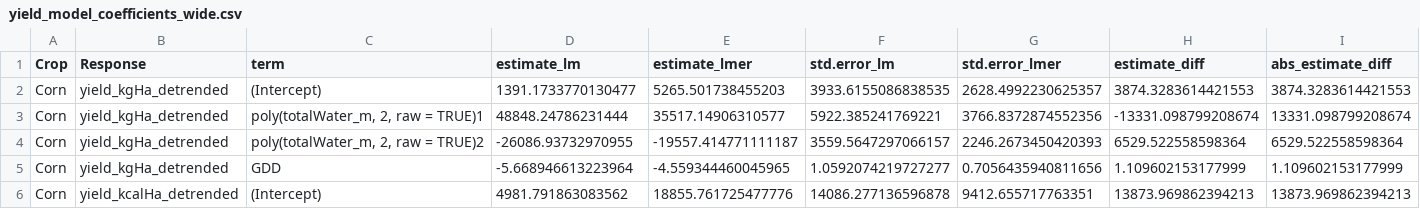
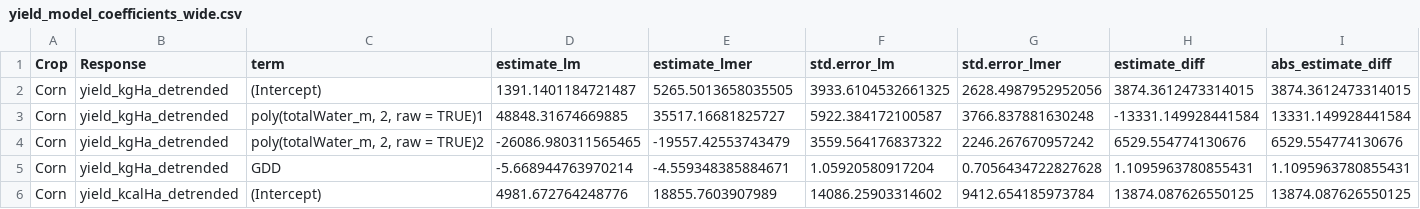
Before and after one commit to SAFEKAW/SAFEKAW-Optimization, a CSV file: hpc_opt/outputs/model_checks/yield_model_coefficients_wide.csv, drawn as a sheet; only a part is shown; the diff covers the shown part only.

```diff
--- a/hpc_opt/outputs/model_checks/yield_model_coefficients_wide.csv
+++ b/hpc_opt/outputs/model_checks/yield_model_coefficients_wide.csv
@@ -1,6 +1,6 @@
 Crop,Response,term,estimate_lm,estimate_lmer,std.error_lm,std.error_lmer,estimate_diff,abs_estimate_diff
-Corn,yield_kgHa_detrended,(Intercept),1391.1733770130477,5265.501738455203,3933.6155086838535,2628.4992230625357,3874.3283614421553,3874.3283614421553
-Corn,yield_kgHa_detrended,"poly(totalWater_m, 2, raw = TRUE)1",48848.24786231444,35517.14906310577,5922.385241769221,3766.8372874552356,-13331.098799208674,13331.098799208674
-Corn,yield_kgHa_detrended,"poly(totalWater_m, 2, raw = TRUE)2",-26086.93732970955,-19557.414771111187,3559.5647297066157,2246.2673450420393,6529.522558598364,6529.522558598364
-Corn,yield_kgHa_detrended,GDD,-5.668946613223964,-4.559344460045965,1.0592074219727277,0.7056435940811656,1.109602153177999,1.109602153177999
-Corn,yield_kcalHa_detrended,(Intercept),4981.791863083562,18855.761725477776,14086.277136596878,9412.655717763351,13873.969862394213,13873.969862394213
+Corn,yield_kgHa_detrended,(Intercept),1391.1401184721487,5265.5013658035505,3933.6104532661325,2628.4987952952056,3874.3612473314015,3874.3612473314015
+Corn,yield_kgHa_detrended,"poly(totalWater_m, 2, raw = TRUE)1",48848.31674669885,35517.16681825727,5922.384172100587,3766.837881630248,-13331.149928441584,13331.149928441584
+Corn,yield_kgHa_detrended,"poly(totalWater_m, 2, raw = TRUE)2",-26086.980311565465,-19557.42553743479,3559.564176837322,2246.267670957242,6529.554774130676,6529.554774130676
+Corn,yield_kgHa_detrended,GDD,-5.668944763970214,-4.559348385884671,1.05920580917204,0.7056434722827628,1.1095963780855431,1.1095963780855431
+Corn,yield_kcalHa_detrended,(Intercept),4981.672764248776,18855.7603907989,14086.25903314602,9412.654185973784,13874.087626550125,13874.087626550125
```
Also changed, not shown: 162 edited cells elsewhere in this file, data/crop_climate_gs_hist_baseline.csv, data/gdd_all_gs.csv, 42 other files.
